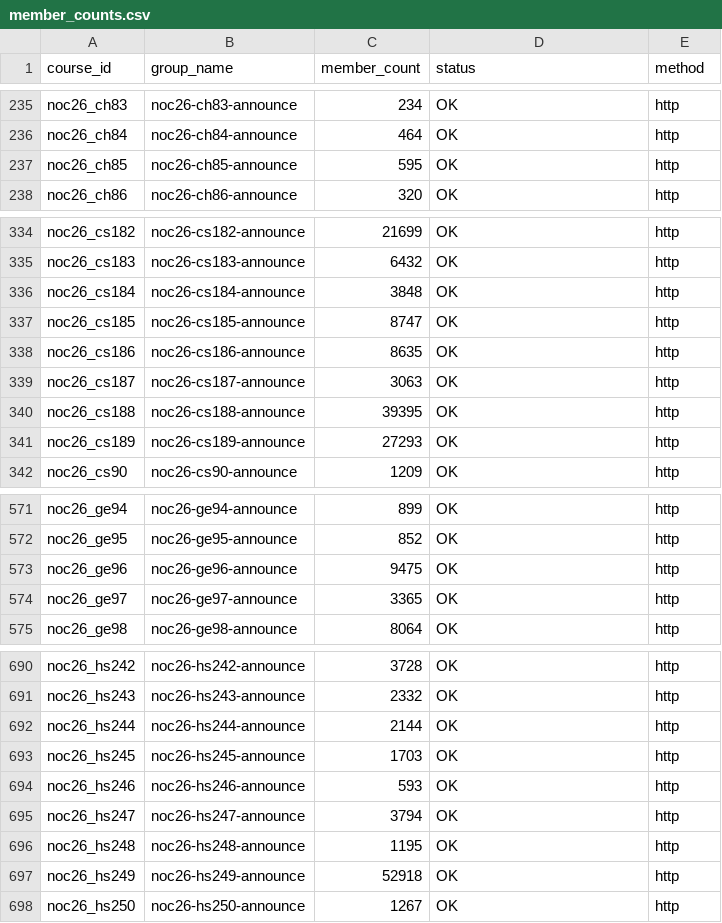
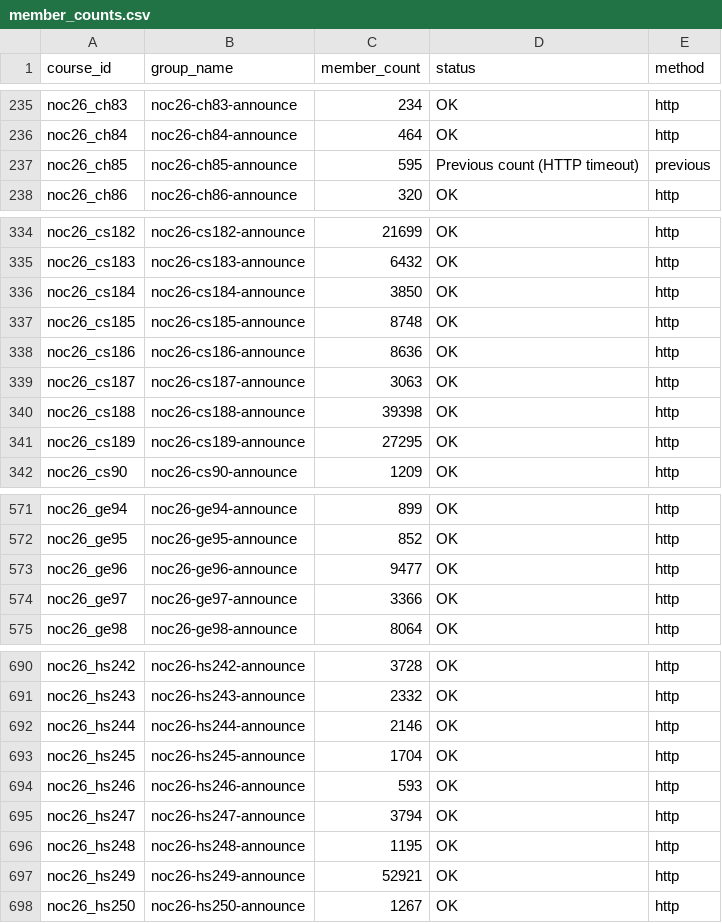
Before and after one commit to 01234santhoshprabhu/count, a CSV file: member_counts.csv, drawn as a sheet; only a part is shown, gaps mark what is left out; the diff covers the shown part only.

```diff
--- a/member_counts.csv
+++ b/member_counts.csv
@@ -236,3 +236,3 @@ noc26_ch83,noc26-ch83-announce,234,OK,http
 noc26_ch84,noc26-ch84-announce,464,OK,http
-noc26_ch85,noc26-ch85-announce,595,OK,http
+noc26_ch85,noc26-ch85-announce,595,Previous count (HTTP timeout),previous
 noc26_ch86,noc26-ch86-announce,320,OK,http
@@ -335,8 +335,8 @@ noc26_cs182,noc26-cs182-announce,21699,OK,http
 noc26_cs183,noc26-cs183-announce,6432,OK,http
-noc26_cs184,noc26-cs184-announce,3848,OK,http
-noc26_cs185,noc26-cs185-announce,8747,OK,http
-noc26_cs186,noc26-cs186-announce,8635,OK,http
+noc26_cs184,noc26-cs184-announce,3850,OK,http
+noc26_cs185,noc26-cs185-announce,8748,OK,http
+noc26_cs186,noc26-cs186-announce,8636,OK,http
 noc26_cs187,noc26-cs187-announce,3063,OK,http
-noc26_cs188,noc26-cs188-announce,39395,OK,http
-noc26_cs189,noc26-cs189-announce,27293,OK,http
+noc26_cs188,noc26-cs188-announce,39398,OK,http
+noc26_cs189,noc26-cs189-announce,27295,OK,http
 noc26_cs90,noc26-cs90-announce,1209,OK,http
@@ -572,4 +572,4 @@ noc26_ge94,noc26-ge94-announce,899,OK,http
 noc26_ge95,noc26-ge95-announce,852,OK,http
-noc26_ge96,noc26-ge96-announce,9475,OK,http
-noc26_ge97,noc26-ge97-announce,3365,OK,http
+noc26_ge96,noc26-ge96-announce,9477,OK,http
+noc26_ge97,noc26-ge97-announce,3366,OK,http
 noc26_ge98,noc26-ge98-announce,8064,OK,http
@@ -691,4 +691,4 @@ noc26_hs242,noc26-hs242-announce,3728,OK,http
 noc26_hs243,noc26-hs243-announce,2332,OK,http
-noc26_hs244,noc26-hs244-announce,2144,OK,http
-noc26_hs245,noc26-hs245-announce,1703,OK,http
+noc26_hs244,noc26-hs244-announce,2146,OK,http
+noc26_hs245,noc26-hs245-announce,1704,OK,http
 noc26_hs246,noc26-hs246-announce,593,OK,http
@@ -696,3 +696,3 @@ noc26_hs247,noc26-hs247-announce,3794,OK,http
 noc26_hs248,noc26-hs248-announce,1195,OK,http
-noc26_hs249,noc26-hs249-announce,52918,OK,http
+noc26_hs249,noc26-hs249-announce,52921,OK,http
 noc26_hs250,noc26-hs250-announce,1267,OK,http
```
Also changed, not shown: 29 edited cells elsewhere in this file, 3 other files.
